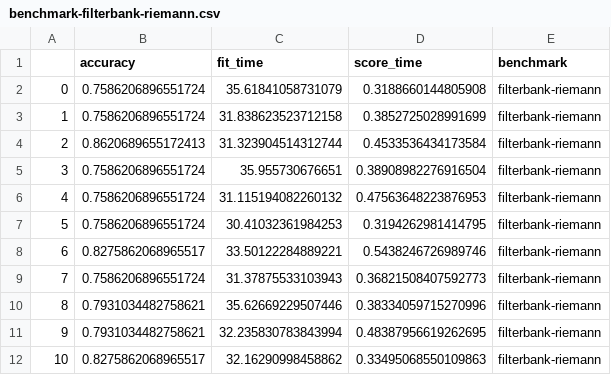
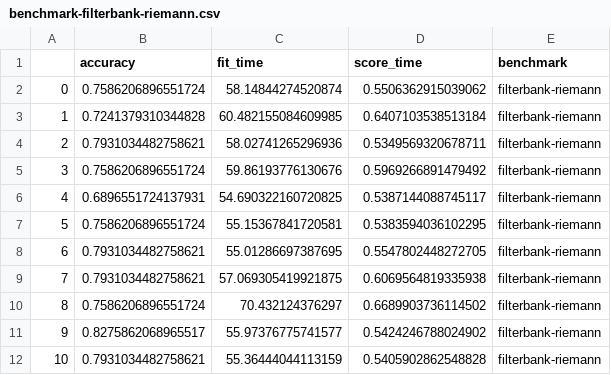
Before and after one commit to apmellot/Dementia_screening_challenge_biomag_2022, a CSV file: results/benchmark-filterbank-riemann.csv, drawn as a sheet; only a part is shown; the diff covers the shown part only.

Commit message:
results

```diff
--- a/results/benchmark-filterbank-riemann.csv
+++ b/results/benchmark-filterbank-riemann.csv
@@ -1,12 +1,12 @@
 ,accuracy,fit_time,score_time,benchmark
-0,0.7586206896551724,35.61841058731079,0.3188660144805908,filterbank-riemann
-1,0.7586206896551724,31.838623523712158,0.3852725028991699,filterbank-riemann
-2,0.8620689655172413,31.323904514312744,0.4533536434173584,filterbank-riemann
-3,0.7586206896551724,35.955730676651,0.38908982276916504,filterbank-riemann
-4,0.7586206896551724,31.115194082260132,0.47563648223876953,filterbank-riemann
-5,0.7586206896551724,30.41032361984253,0.3194262981414795,filterbank-riemann
-6,0.8275862068965517,33.50122284889221,0.5438246726989746,filterbank-riemann
-7,0.7586206896551724,31.37875533103943,0.36821508407592773,filterbank-riemann
-8,0.7931034482758621,35.62669229507446,0.38334059715270996,filterbank-riemann
-9,0.7931034482758621,32.235830783843994,0.48387956619262695,filterbank-riemann
-10,0.8275862068965517,32.16290998458862,0.33495068550109863,filterbank-riemann
+0,0.7586206896551724,58.14844274520874,0.5506362915039062,filterbank-riemann
+1,0.7241379310344828,60.482155084609985,0.6407103538513184,filterbank-riemann
+2,0.7931034482758621,58.02741265296936,0.5349569320678711,filterbank-riemann
+3,0.7586206896551724,59.86193776130676,0.5969266891479492,filterbank-riemann
+4,0.6896551724137931,54.690322160720825,0.5387144088745117,filterbank-riemann
+5,0.7586206896551724,55.15367841720581,0.5383594036102295,filterbank-riemann
+6,0.7931034482758621,55.01286697387695,0.5547802448272705,filterbank-riemann
+7,0.7931034482758621,57.069305419921875,0.6069564819335938,filterbank-riemann
+8,0.7586206896551724,70.432124376297,0.6689903736114502,filterbank-riemann
+9,0.8275862068965517,55.97376775741577,0.5424246788024902,filterbank-riemann
+10,0.7931034482758621,55.36444044113159,0.5405902862548828,filterbank-riemann
```
Also changed, not shown: 22 edited cells elsewhere in this file, 1 other file.
